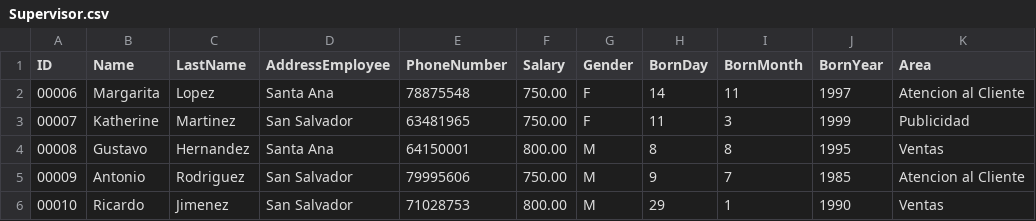
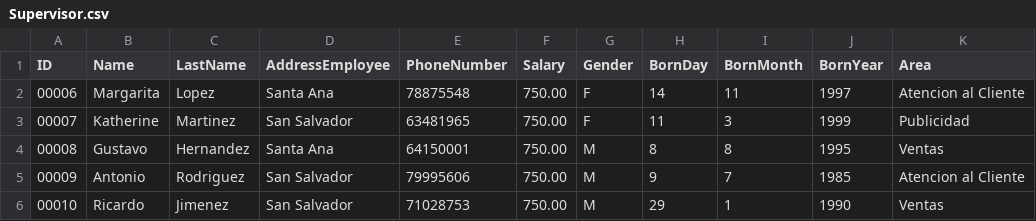
Before and after one commit to DJeovannyZ/proyectoLDP135, a CSV file: dataCSV/Supervisor.csv (was Supervisor.csv), drawn as a sheet; only a part is shown; the diff names each change by its address in the sheet, - before the commit and + after, or states it on an @@ line.

```diff
--- a/Supervisor.csv
+++ b/dataCSV/Supervisor.csv
-F4 (Salary): 800.00
+F4 (Salary): 750.00
-F6 (Salary): 800.00
+F6 (Salary): 750.00
```
Also changed, not shown: dataCSV/AreaManagerInformation.csv, dataCSV/Manager.csv, 1 other file.
